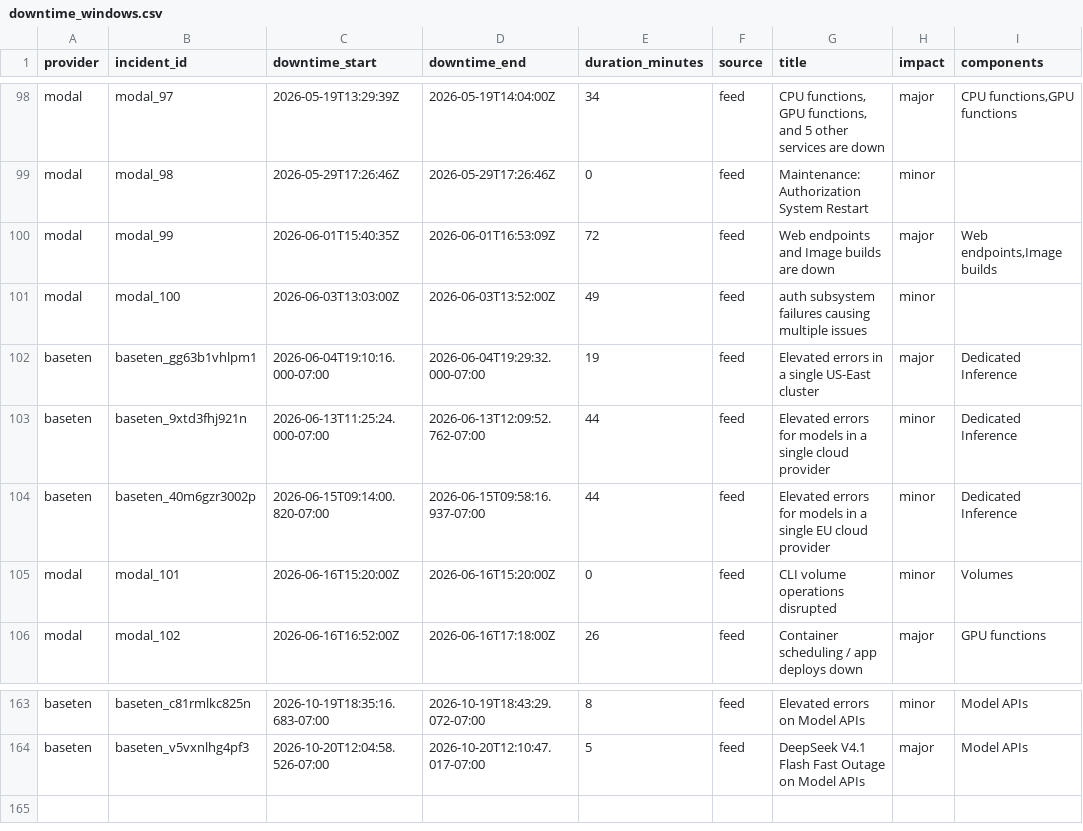
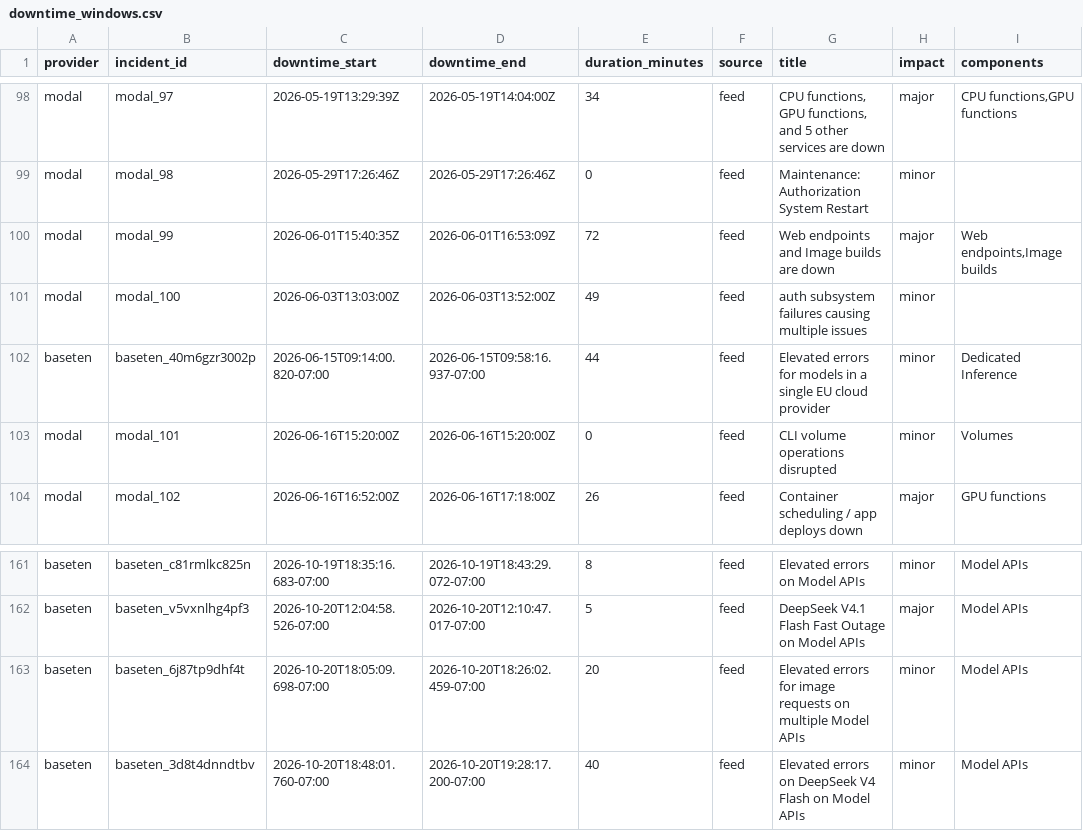
Before and after one commit to saranormous/inference_statuspage, a CSV file: parsed/downtime_windows.csv, drawn as a sheet; only a part is shown, gaps mark what is left out; removed rows and columns are numbered as before the commit, all else as after; the diff names each change by its address in the sheet, - before the commit and + after, or states it on an @@ line.

Commit message:
incidents: 2026-10-21T02:45:34Z

```diff
--- a/parsed/downtime_windows.csv
+++ b/parsed/downtime_windows.csv
-row 102: baseten | baseten_gg63b1vhlpm1 | 2026-06-04T19:10:16.000-07:00 | 2026-06-04T19:29:32.000-07:00 | 19 | feed | Elevated errors in a single US-East cluster | major | Dedicated Inference
-row 103: baseten | baseten_9xtd3fhj921n | 2026-06-13T11:25:24.000-07:00 | 2026-06-13T12:09:52.762-07:00 | 44 | feed | Elevated errors for models in a single cloud provider | minor | Dedicated Inference
+row 163: baseten | baseten_6j87tp9dhf4t | 2026-10-20T18:05:09.698-07:00 | 2026-10-20T18:26:02.459-07:00 | 20 | feed | Elevated errors for image requests on multiple Model APIs | minor | Model APIs
+row 164: baseten | baseten_3d8t4dnndtbv | 2026-10-20T18:48:01.760-07:00 | 2026-10-20T19:28:17.200-07:00 | 40 | feed | Elevated errors on DeepSeek V4 Flash on Model APIs | minor | Model APIs
```
Also changed, not shown: 2 other files.
